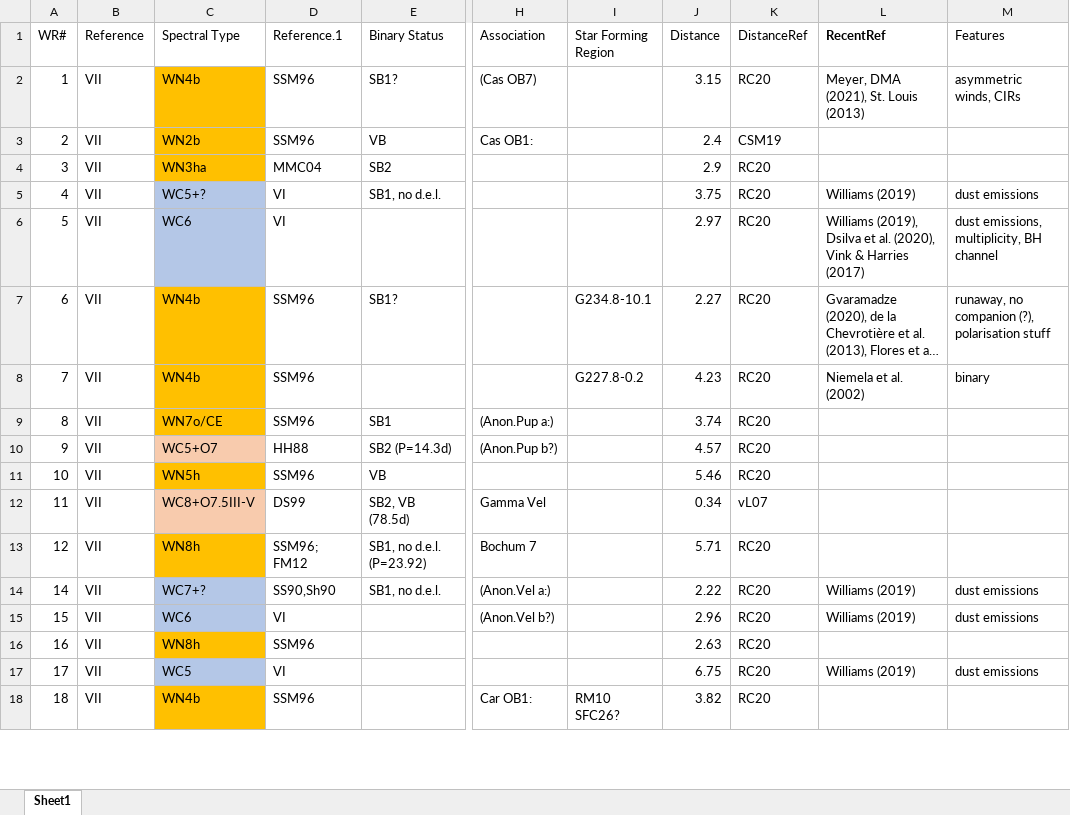
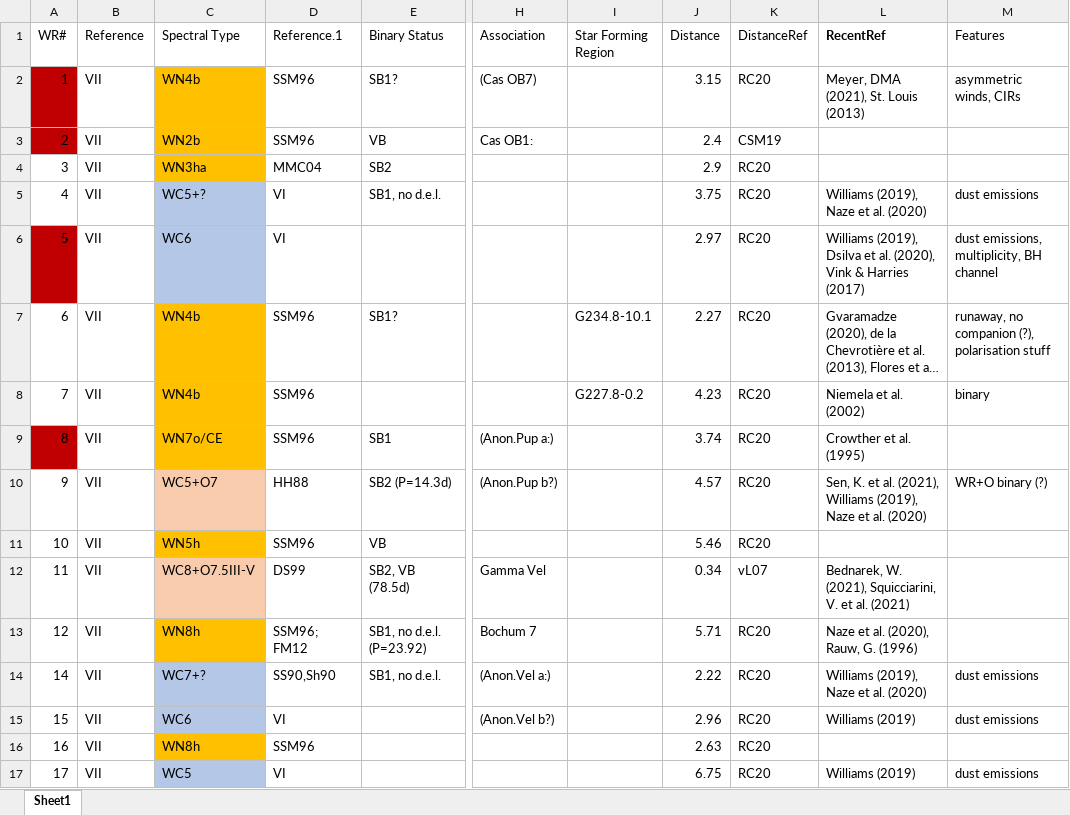
Before and after one commit to khraspyy/Y4MassiveStarsProject, an Excel workbook: Project/Codes/WR_recent_pubs.xlsx, sheet Sheet1, drawn as a sheet; only a part is shown, gaps mark what is left out; the shorter side is filled out with more unchanged rows; long unchanged cells end in …; values as stored, in another font and other column widths than the file's, no borders; the diff covers the shown part only; the diff names each change by its address in the sheet, - before the commit and + after, or states it on an @@ line.

Commit message:
Add files via upload

```diff
--- a/Project/Codes/WR_recent_pubs.xlsx (sheet Sheet1)
+++ b/Project/Codes/WR_recent_pubs.xlsx (sheet Sheet1)
-A2:A3 fill: none
+A2:A3 fill: #C00000
-L5 (RecentRef): Williams (2019)
+L5 (RecentRef): Williams (2019), Naze et al. (2020)
-A6 fill: none
+A6 fill: #C00000
-A9 fill: none
+A9 fill: #C00000
-L9 (RecentRef): (empty)
+L9 (RecentRef): Crowther et al. (1995)
-L10 (RecentRef): (empty)
+L10 (RecentRef): Sen, K. et al. (2021), Williams (2019), Naze et al. (2020)
-M10 (Features): (empty)
+M10 (Features): WR+O binary (?)
-L12 (RecentRef): (empty)
+L12 (RecentRef): Bednarek, W. (2021), Squicciarini, V. et al. (2021)
-L13 (RecentRef): (empty)
+L13 (RecentRef): Naze et al. (2020), Rauw, G. (1996)
-L14 (RecentRef): Williams (2019)
+L14 (RecentRef): Williams (2019), Naze et al. (2020)
```
Also changed, not shown: 13 edited cells and cell formats elsewhere in this sheet.
